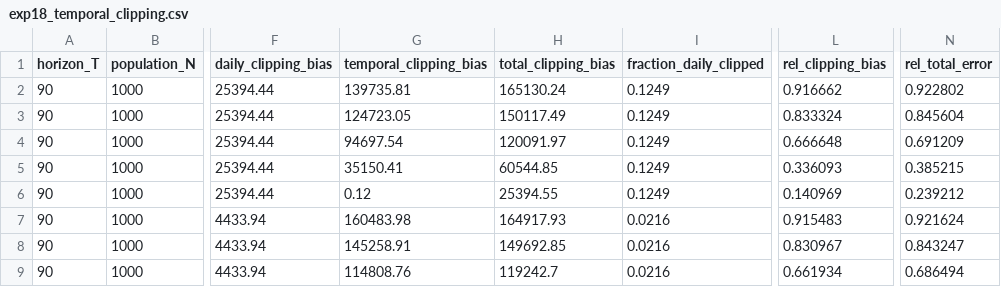
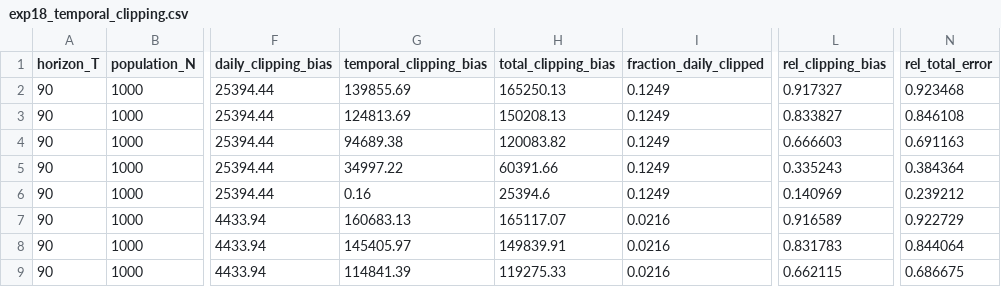
Before and after one commit to thy919100815-art/private-llm-analytics, a CSV file: results/tables/exp18_temporal_clipping.csv, drawn as a sheet; only a part is shown, gaps mark what is left out; the diff covers the shown part only; the diff names each change by its address in the sheet, - before the commit and + after, or states it on an @@ line.

```diff
--- a/results/tables/exp18_temporal_clipping.csv
+++ b/results/tables/exp18_temporal_clipping.csv
-G2 (temporal_clipping_bias): 139735.81
+G2 (temporal_clipping_bias): 139855.69
-H2 (total_clipping_bias): 165130.24
+H2 (total_clipping_bias): 165250.13
-L2 (rel_clipping_bias): 0.916662
+L2 (rel_clipping_bias): 0.917327
-N2 (rel_total_error): 0.922802
+N2 (rel_total_error): 0.923468
-G3 (temporal_clipping_bias): 124723.05
+G3 (temporal_clipping_bias): 124813.69
-H3 (total_clipping_bias): 150117.49
+H3 (total_clipping_bias): 150208.13
-L3 (rel_clipping_bias): 0.833324
+L3 (rel_clipping_bias): 0.833827
-N3 (rel_total_error): 0.845604
+N3 (rel_total_error): 0.846108
-G4 (temporal_clipping_bias): 94697.54
+G4 (temporal_clipping_bias): 94689.38
-H4 (total_clipping_bias): 120091.97
+H4 (total_clipping_bias): 120083.82
-L4 (rel_clipping_bias): 0.666648
+L4 (rel_clipping_bias): 0.666603
-N4 (rel_total_error): 0.691209
+N4 (rel_total_error): 0.691163
-G5 (temporal_clipping_bias): 35150.41
+G5 (temporal_clipping_bias): 34997.22
-H5 (total_clipping_bias): 60544.85
+H5 (total_clipping_bias): 60391.66
-L5 (rel_clipping_bias): 0.336093
+L5 (rel_clipping_bias): 0.335243
-N5 (rel_total_error): 0.385215
+N5 (rel_total_error): 0.384364
-G6 (temporal_clipping_bias): 0.12
+G6 (temporal_clipping_bias): 0.16
-H6 (total_clipping_bias): 25394.55
+H6 (total_clipping_bias): 25394.6
-G7 (temporal_clipping_bias): 160483.98
+G7 (temporal_clipping_bias): 160683.13
-H7 (total_clipping_bias): 164917.93
+H7 (total_clipping_bias): 165117.07
-L7 (rel_clipping_bias): 0.915483
+L7 (rel_clipping_bias): 0.916589
-N7 (rel_total_error): 0.921624
+N7 (rel_total_error): 0.922729
-G8 (temporal_clipping_bias): 145258.91
+G8 (temporal_clipping_bias): 145405.97
-H8 (total_clipping_bias): 149692.85
+H8 (total_clipping_bias): 149839.91
-L8 (rel_clipping_bias): 0.830967
+L8 (rel_clipping_bias): 0.831783
-N8 (rel_total_error): 0.843247
+N8 (rel_total_error): 0.844064
-G9 (temporal_clipping_bias): 114808.76
+G9 (temporal_clipping_bias): 114841.39
-H9 (total_clipping_bias): 119242.7
+H9 (total_clipping_bias): 119275.33
-L9 (rel_clipping_bias): 0.661934
+L9 (rel_clipping_bias): 0.662115
-N9 (rel_total_error): 0.686494
+N9 (rel_total_error): 0.686675
```
Also changed, not shown: 48 edited cells elsewhere in this file, results/tables/exp16_prefix_queries.csv, results/tables/exp17_sliding_window.csv, 13 other files.
